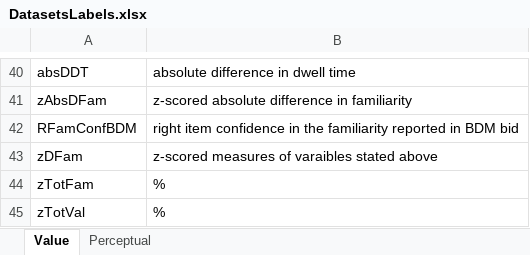
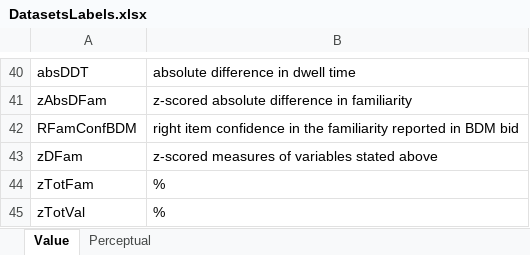
Before and after one commit to BDMLab/Sepulveda_et_al_2020, an Excel workbook: data/DatasetsLabels.xlsx, sheet Value, drawn as a sheet; only a part is shown, gaps mark what is left out; values as stored, in another font and other column widths than the file's, no borders; the diff names each change by its address in the sheet, - before the commit and + after, or states it on an @@ line.

```diff
--- a/data/DatasetsLabels.xlsx (sheet Value)
+++ b/data/DatasetsLabels.xlsx (sheet Value)
-B43: z-scored measures of varaibles stated above
+B43: z-scored measures of variables stated above
```
Also changed, not shown: 6 other files.
